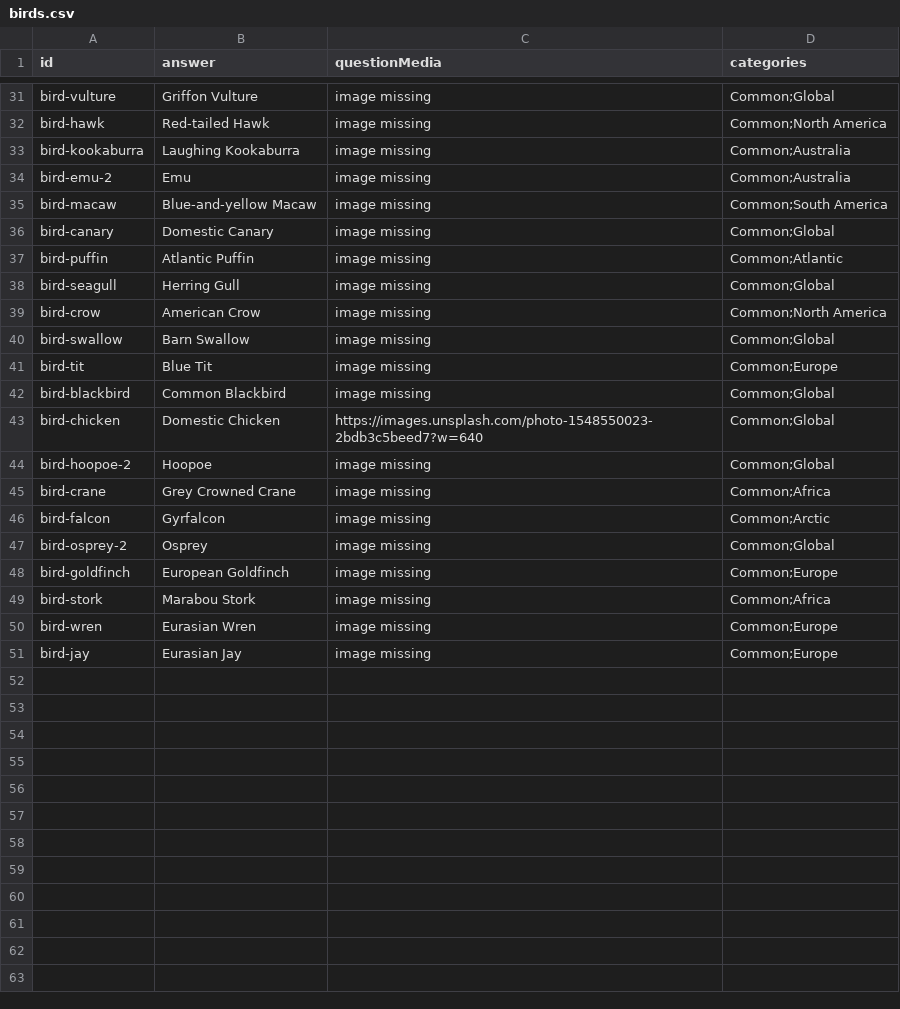
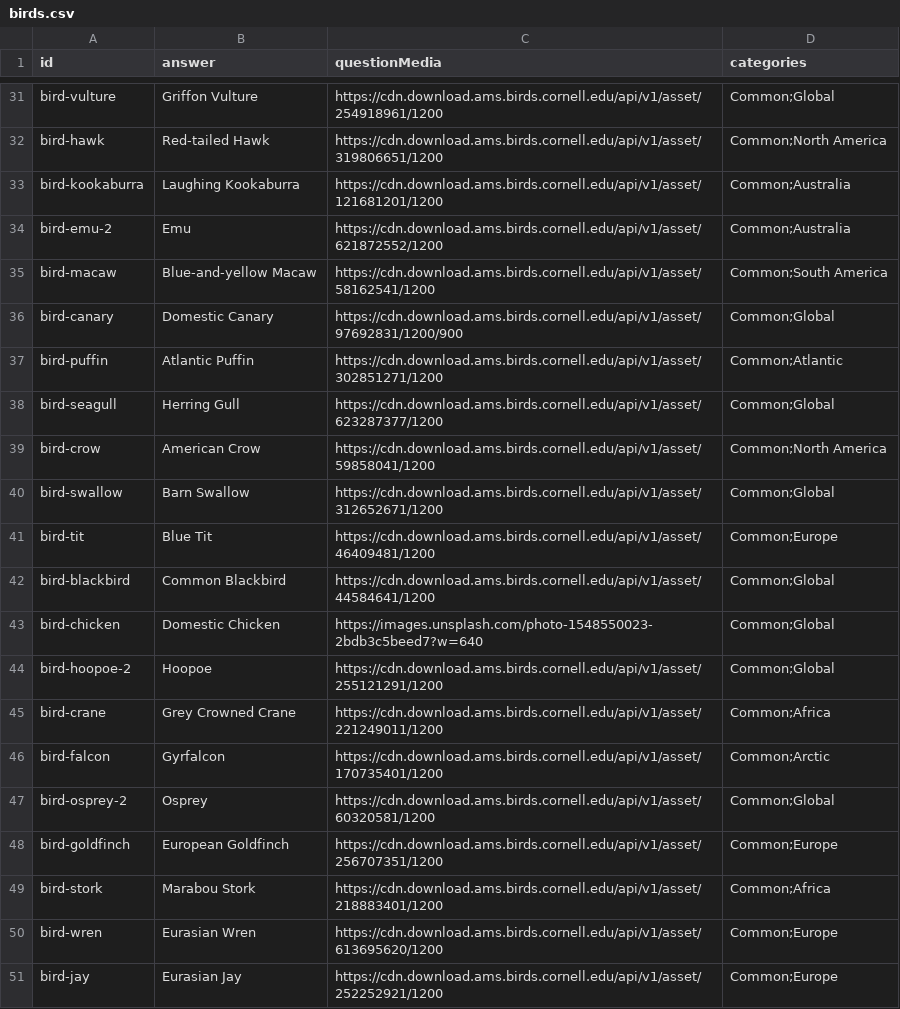
Before and after one commit to hmarron/geo-quiz, a CSV file: birds.csv, drawn as a sheet; only a part is shown, gaps mark what is left out; the diff covers the shown part only; the diff names each change by its address in the sheet, - before the commit and + after, or states it on an @@ line.

Commit message:
bird images

```diff
--- a/birds.csv
+++ b/birds.csv
-C31 (questionMedia): image missing
+C31 (questionMedia): https://cdn.download.ams.birds.cornell.edu/api/v1/asset/254918961/1200
-C32 (questionMedia): image missing
+C32 (questionMedia): https://cdn.download.ams.birds.cornell.edu/api/v1/asset/319806651/1200
-C33 (questionMedia): image missing
+C33 (questionMedia): https://cdn.download.ams.birds.cornell.edu/api/v1/asset/121681201/1200
-C34 (questionMedia): image missing
+C34 (questionMedia): https://cdn.download.ams.birds.cornell.edu/api/v1/asset/621872552/1200
-C35 (questionMedia): image missing
+C35 (questionMedia): https://cdn.download.ams.birds.cornell.edu/api/v1/asset/58162541/1200
-C36 (questionMedia): image missing
+C36 (questionMedia): https://cdn.download.ams.birds.cornell.edu/api/v1/asset/97692831/1200/900
-C37 (questionMedia): image missing
+C37 (questionMedia): https://cdn.download.ams.birds.cornell.edu/api/v1/asset/302851271/1200
-C38 (questionMedia): image missing
+C38 (questionMedia): https://cdn.download.ams.birds.cornell.edu/api/v1/asset/623287377/1200
-C39 (questionMedia): image missing
+C39 (questionMedia): https://cdn.download.ams.birds.cornell.edu/api/v1/asset/59858041/1200
-C40 (questionMedia): image missing
+C40 (questionMedia): https://cdn.download.ams.birds.cornell.edu/api/v1/asset/312652671/1200
-C41 (questionMedia): image missing
+C41 (questionMedia): https://cdn.download.ams.birds.cornell.edu/api/v1/asset/46409481/1200
-C42 (questionMedia): image missing
+C42 (questionMedia): https://cdn.download.ams.birds.cornell.edu/api/v1/asset/44584641/1200
-C44 (questionMedia): image missing
+C44 (questionMedia): https://cdn.download.ams.birds.cornell.edu/api/v1/asset/255121291/1200
-C45 (questionMedia): image missing
+C45 (questionMedia): https://cdn.download.ams.birds.cornell.edu/api/v1/asset/221249011/1200
-C46 (questionMedia): image missing
+C46 (questionMedia): https://cdn.download.ams.birds.cornell.edu/api/v1/asset/170735401/1200
-C47 (questionMedia): image missing
+C47 (questionMedia): https://cdn.download.ams.birds.cornell.edu/api/v1/asset/60320581/1200
-C48 (questionMedia): image missing
+C48 (questionMedia): https://cdn.download.ams.birds.cornell.edu/api/v1/asset/256707351/1200
-C49 (questionMedia): image missing
+C49 (questionMedia): https://cdn.download.ams.birds.cornell.edu/api/v1/asset/218883401/1200
-C50 (questionMedia): image missing
+C50 (questionMedia): https://cdn.download.ams.birds.cornell.edu/api/v1/asset/613695620/1200
-C51 (questionMedia): image missing
+C51 (questionMedia): https://cdn.download.ams.birds.cornell.edu/api/v1/asset/252252921/1200
```
Also changed, not shown: 27 edited cells elsewhere in this file.
